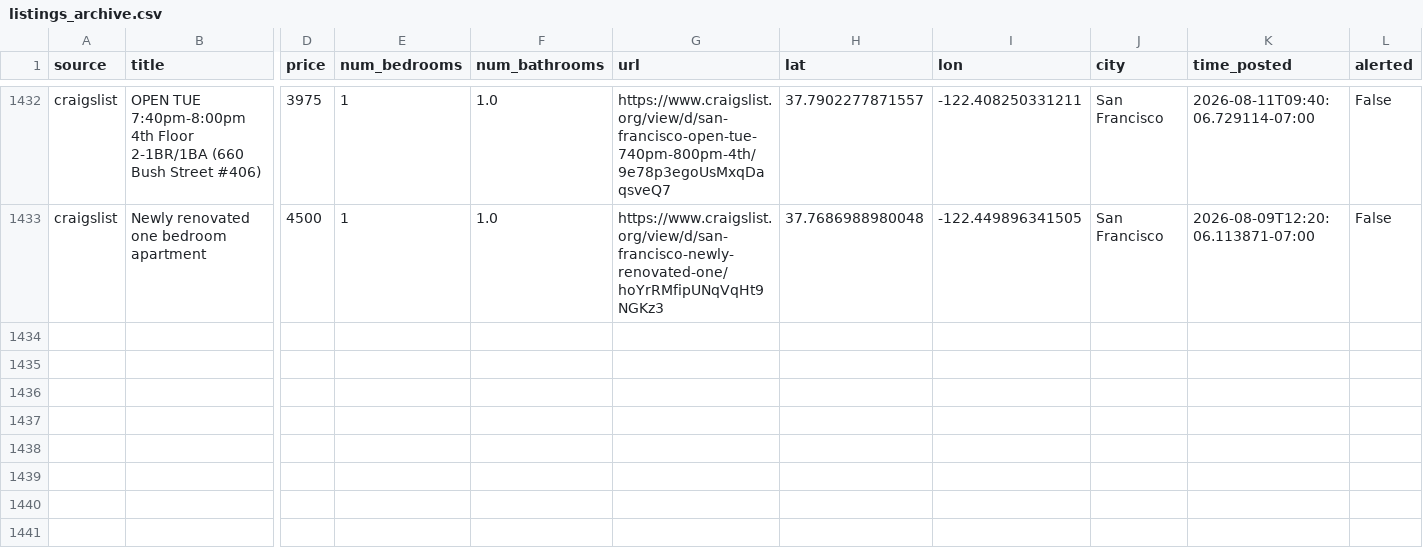
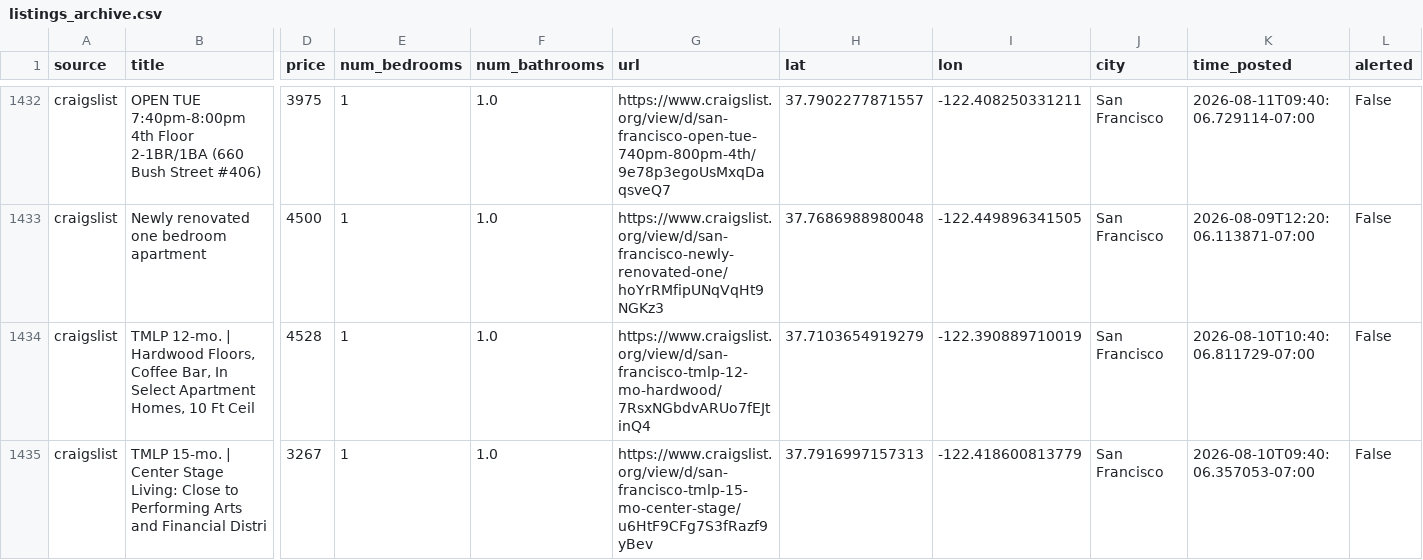
Before and after one commit to dHbdHbdHb/craigslist_alert, a CSV file: data/audrey/listings_archive.csv, drawn as a sheet; only a part is shown, gaps mark what is left out; rows hold the shown columns only; the diff names each change by its address in the sheet, - before the commit and + after, or states it on an @@ line.

Commit message:
Auto-update listings: 2026-08-12 10:42:07

```diff
--- a/data/audrey/listings_archive.csv
+++ b/data/audrey/listings_archive.csv
+row 1434: craigslist | TMLP 12-mo. | Hardwood Floors, Coffee Bar, In Select Apartment Homes, 10 Ft Ceil | 4528 | 1 | 1.0 | https://www.craigslist.org/view/d/san-francisco-tmlp-12-mo-hardwood/7RsxNGbdvARUo7fEJtinQ4 | 37.7103654919279 | -122.390889710019 | San Francisco | 2026-08-10T10:40:06.811729-07:00 | False
+row 1435: craigslist | TMLP 15-mo. | Center Stage Living: Close to Performing Arts and Financial Distri | 3267 | 1 | 1.0 | https://www.craigslist.org/view/d/san-francisco-tmlp-15-mo-center-stage/u6HtF9CFg7S3fRazf9yBev | 37.7916997157313 | -122.418600813779 | San Francisco | 2026-08-10T09:40:06.357053-07:00 | False
```
Also changed, not shown: data/audrey/listings_active.csv, 1 other file.
